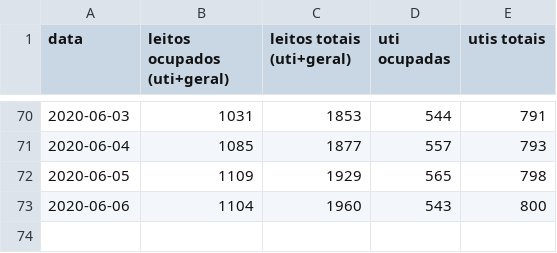
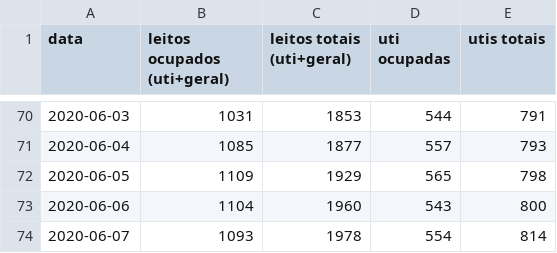
Before and after one commit to galdir/covid19python, a CSV file: leitos-exclusivos-covid-ba.csv, drawn as a sheet; only a part is shown, gaps mark what is left out.

Commit message:
Update leitos-exclusivos-covid-ba.csv

```diff
--- a/leitos-exclusivos-covid-ba.csv
+++ b/leitos-exclusivos-covid-ba.csv
@@ -73 +73,2 @@
 2020-06-06,1104,1960,543,800,,
+2020-06-07,1093,1978,554,814,,
```
